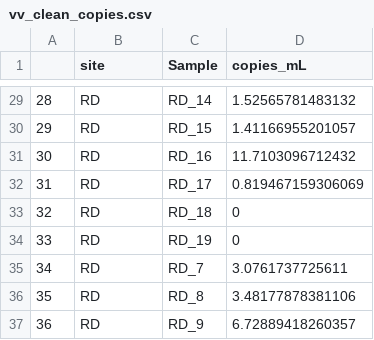
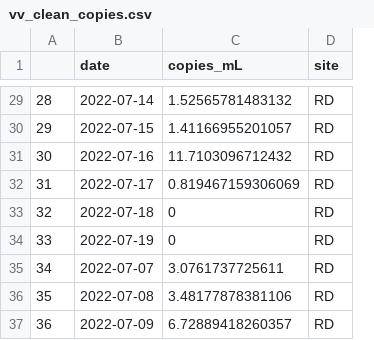
Before and after one commit to Nwgreen6283/NathanGreenslit-MADA-Project, a CSV file: data/processed_data/vv_clean_copies.csv, drawn as a sheet; only a part is shown, gaps mark what is left out; removed rows and columns are numbered as before the commit, all else as after; the diff covers the shown part only; the diff names each change by its address in the sheet, - before the commit and + after, or states it on an @@ line.

```diff
--- a/data/processed_data/vv_clean_copies.csv
+++ b/data/processed_data/vv_clean_copies.csv
-column C (Sample), rows 29-37: RD_14 | RD_15 | RD_16 | RD_17 | RD_18 | RD_19 | RD_7 | RD_8 | RD_9
+column D (site), rows 29-37: all RD
-B1: site
+B1: date
-B29 (date): RD
+B29 (date): 2022-07-14
-B30 (date): RD
+B30 (date): 2022-07-15
-B31 (date): RD
+B31 (date): 2022-07-16
-B32 (date): RD
+B32 (date): 2022-07-17
-B33 (date): RD
+B33 (date): 2022-07-18
-B34 (date): RD
+B34 (date): 2022-07-19
-B35 (date): RD
+B35 (date): 2022-07-07
-B36 (date): RD
+B36 (date): 2022-07-08
-B37 (date): RD
+B37 (date): 2022-07-09
```
Also changed, not shown: 27 edited cells elsewhere in this file, data/processed_data/vv_clean_copies_redo.csv, data/processed_data/vv_clean_copies_redo_date.csv, 4 other files.
